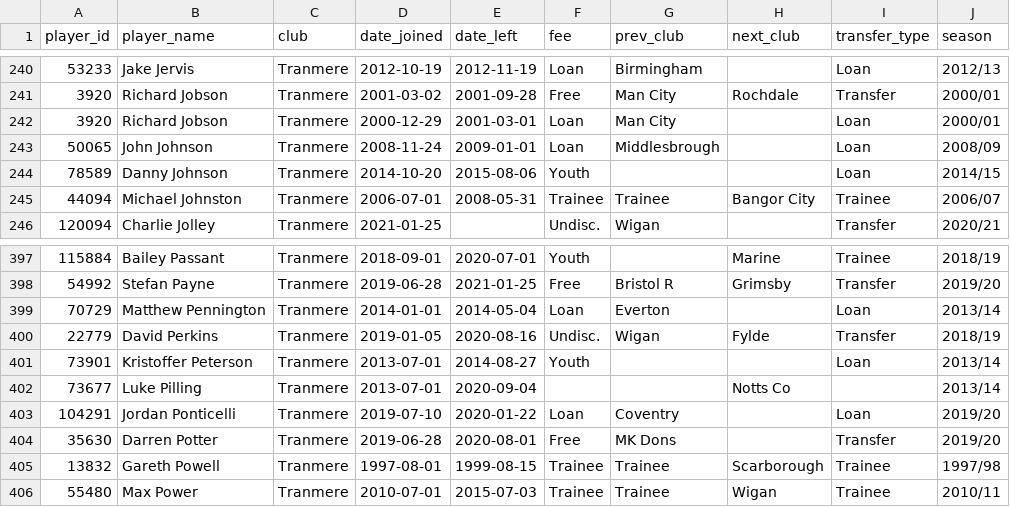
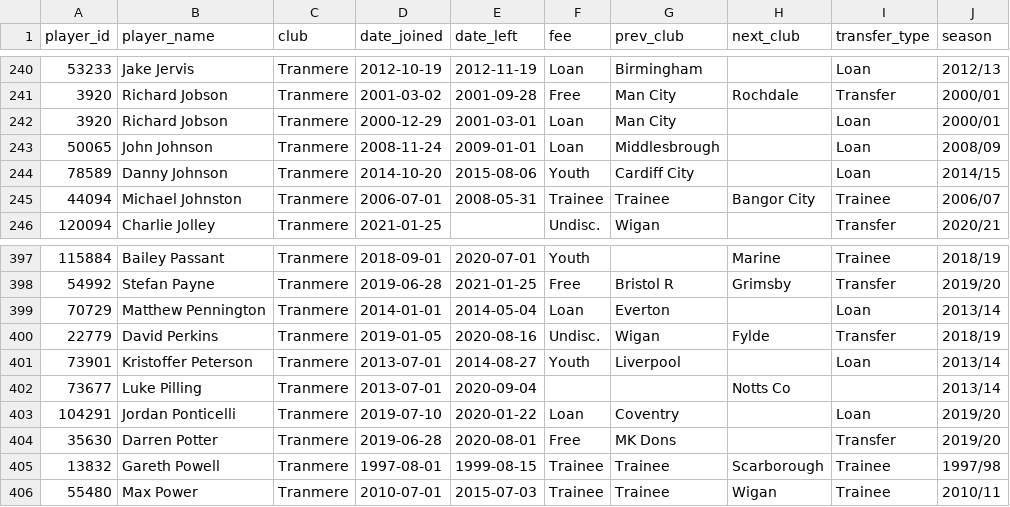
Before and after one commit to petebrown/scrape-player-careers, a CSV file: data/player_careers.csv, drawn as a sheet; only a part is shown, gaps mark what is left out.

```diff
--- a/data/player_careers.csv
+++ b/data/player_careers.csv
@@ -243,3 +243,3 @@ player_id,player_name,club,date_joined,date_left,fee,prev_club,next_club,transfe
 50065,John Johnson,Tranmere,2008-11-24,2009-01-01,Loan,Middlesbrough,,Loan,2008/09
-78589,Danny Johnson,Tranmere,2014-10-20,2015-08-06,Youth,,,Loan,2014/15
+78589,Danny Johnson,Tranmere,2014-10-20,2015-08-06,Youth,Cardiff City,,Loan,2014/15
 44094,Michael Johnston,Tranmere,2006-07-01,2008-05-31,Trainee,Trainee,Bangor City,Trainee,2006/07
@@ -400,3 +400,3 @@ player_id,player_name,club,date_joined,date_left,fee,prev_club,next_club,transfe
 22779,David Perkins,Tranmere,2019-01-05,2020-08-16,Undisc.,Wigan,Fylde,Transfer,2018/19
-73901,Kristoffer Peterson,Tranmere,2013-07-01,2014-08-27,Youth,,,Loan,2013/14
+73901,Kristoffer Peterson,Tranmere,2013-07-01,2014-08-27,Youth,Liverpool,,Loan,2013/14
 73677,Luke Pilling,Tranmere,2013-07-01,2020-09-04,,,Notts Co,,2013/14
```
Also changed, not shown: 1 other file.
